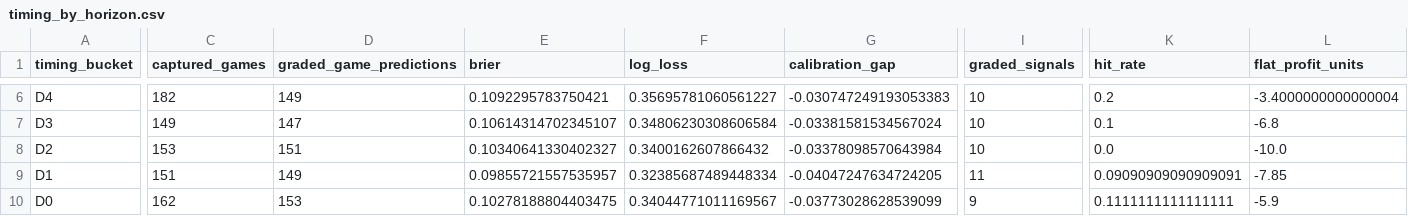
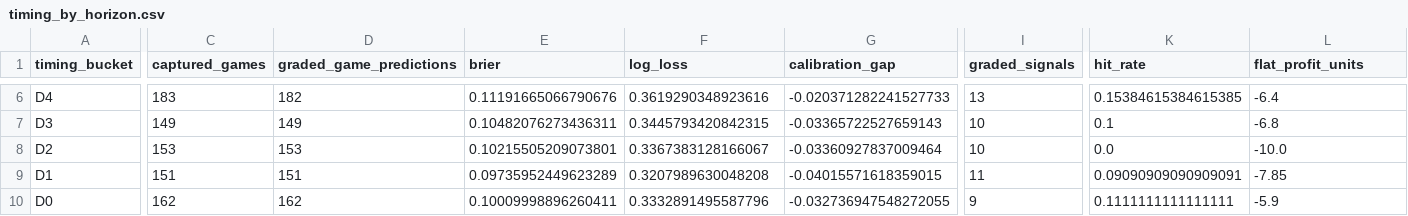
Before and after one commit to drhyphy/ncaa-football-daily-board, a CSV file: model/reports/timing_by_horizon.csv, drawn as a sheet; only a part is shown, gaps mark what is left out; the diff covers the shown part only; the diff names each change by its address in the sheet, - before the commit and + after, or states it on an @@ line.

```diff
--- a/model/reports/timing_by_horizon.csv
+++ b/model/reports/timing_by_horizon.csv
-C6 (captured_games): 182
+C6 (captured_games): 183
-D6 (graded_game_predictions): 149
+D6 (graded_game_predictions): 182
-E6 (brier): 0.1092295783750421
+E6 (brier): 0.11191665066790676
-F6 (log_loss): 0.35695781060561227
+F6 (log_loss): 0.3619290348923616
-G6 (calibration_gap): -0.030747249193053383
+G6 (calibration_gap): -0.020371282241527733
-I6 (graded_signals): 10
+I6 (graded_signals): 13
-K6 (hit_rate): 0.2
+K6 (hit_rate): 0.15384615384615385
-L6 (flat_profit_units): -3.4000000000000004
+L6 (flat_profit_units): -6.4
-D7 (graded_game_predictions): 147
+D7 (graded_game_predictions): 149
-E7 (brier): 0.10614314702345107
+E7 (brier): 0.10482076273436311
-F7 (log_loss): 0.34806230308606584
+F7 (log_loss): 0.3445793420842315
-G7 (calibration_gap): -0.03381581534567024
+G7 (calibration_gap): -0.03365722527659143
-D8 (graded_game_predictions): 151
+D8 (graded_game_predictions): 153
-E8 (brier): 0.10340641330402327
+E8 (brier): 0.10215505209073801
-F8 (log_loss): 0.3400162607866432
+F8 (log_loss): 0.3367383128166067
-G8 (calibration_gap): -0.03378098570643984
+G8 (calibration_gap): -0.03360927837009464
-D9 (graded_game_predictions): 149
+D9 (graded_game_predictions): 151
-E9 (brier): 0.09855721557535957
+E9 (brier): 0.09735952449623289
-F9 (log_loss): 0.32385687489448334
+F9 (log_loss): 0.3207989630048208
-G9 (calibration_gap): -0.04047247634724205
+G9 (calibration_gap): -0.04015571618359015
-D10 (graded_game_predictions): 153
+D10 (graded_game_predictions): 162
-E10 (brier): 0.10278188804403475
+E10 (brier): 0.10009998896260411
-F10 (log_loss): 0.34044771011169567
+F10 (log_loss): 0.3332891495587796
-G10 (calibration_gap): -0.03773028628539099
+G10 (calibration_gap): -0.032736947548272055
```
Also changed, not shown: 26 edited cells elsewhere in this file, model/reports/timing_game_lifecycle.csv, model/reports/timing_pairwise_prices.csv, 7 other files.
